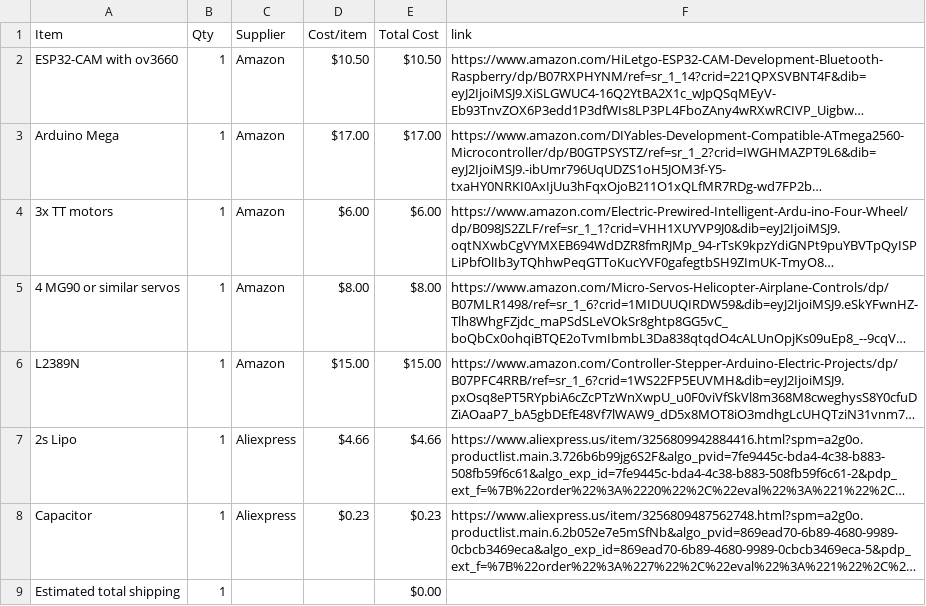
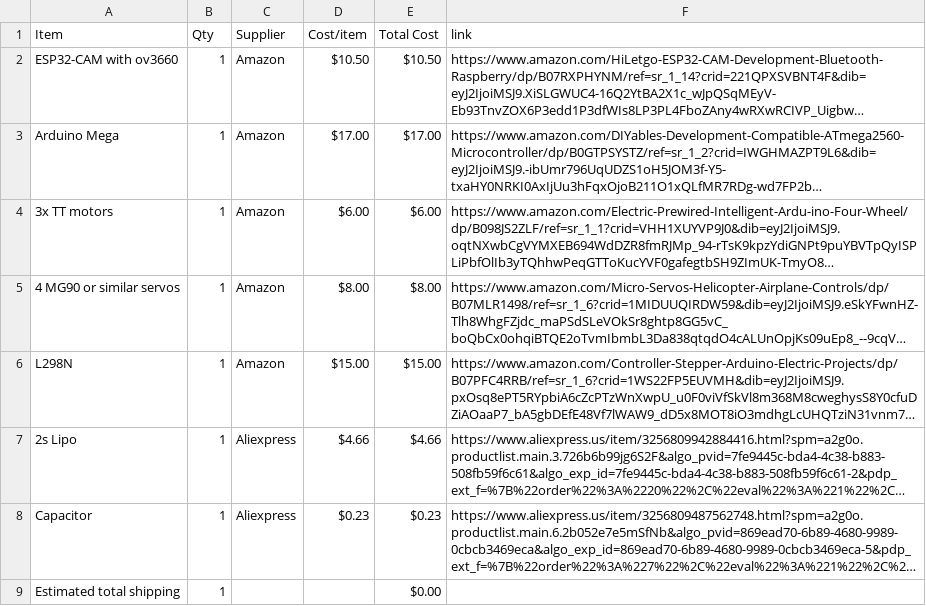
Before and after one commit to jahames1111/ESP32-Turret-Tank, a CSV file: BOM.csv, drawn as a sheet; long unchanged cells end in …; the diff names each change by its address in the sheet, - before the commit and + after, or states it on an @@ line.

Commit message:
Sync ESP32 Cam + Arduino Mega Tank with Turret from Half Life

```diff
--- a/BOM.csv
+++ b/BOM.csv
-A6 (Item): L2389N
+A6 (Item): L298N
```
